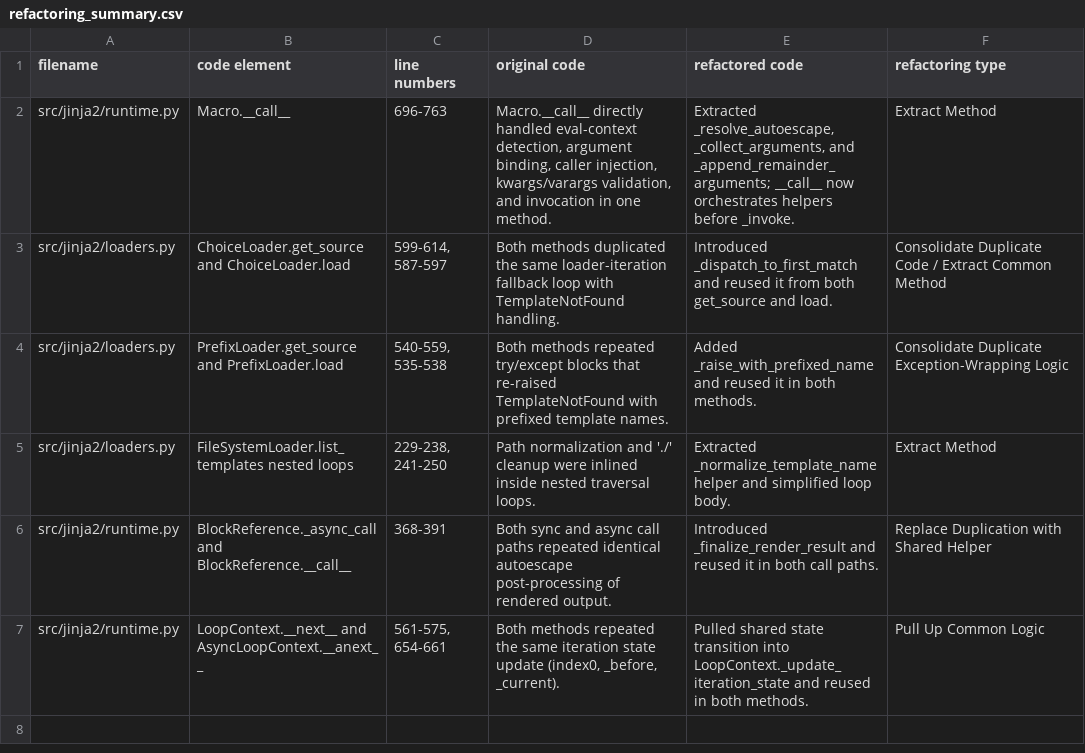
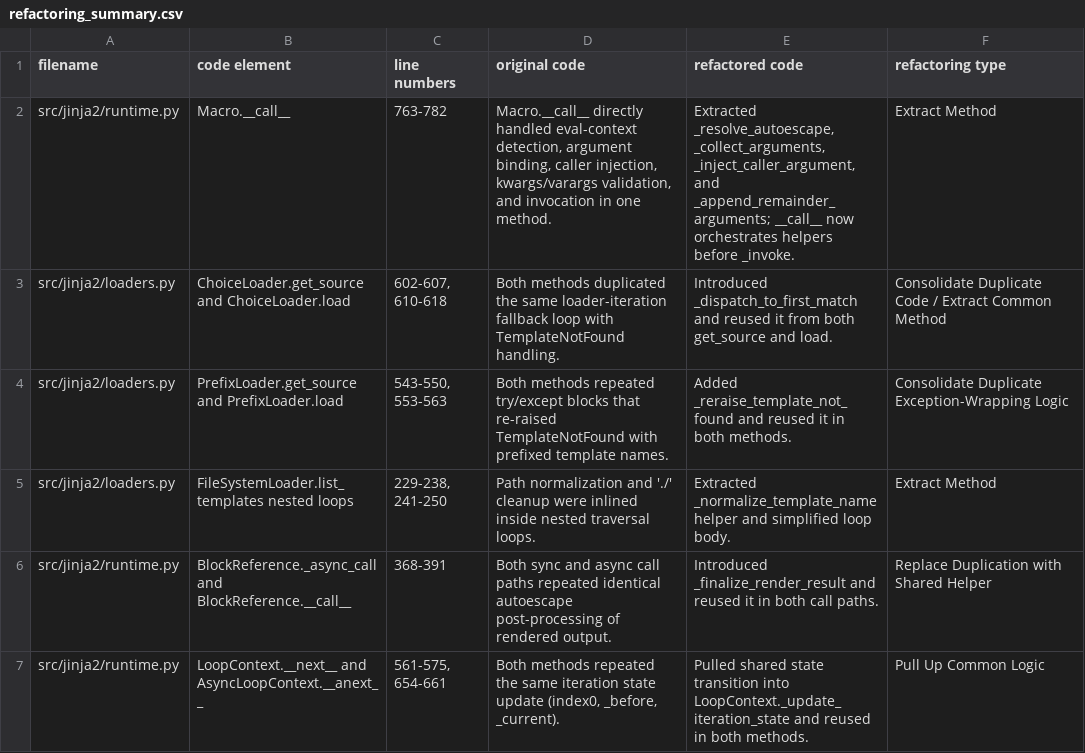
Before and after one commit to Indirafyn/jinja, a CSV file: refactoring_summary.csv, drawn as a sheet.

```diff
--- a/refactoring_summary.csv
+++ b/refactoring_summary.csv
@@ -1,5 +1,5 @@
 filename,code element,line numbers,original code,refactored code,refactoring type
-src/jinja2/runtime.py,Macro.__call__,696-763,"Macro.__call__ directly handled eval-context detection, argument binding, caller injection, kwargs/varargs validation, and invocation in one method.","Extracted _resolve_autoescape, _collect_arguments, and _append_remainder_arguments; __call__ now orchestrates helpers before _invoke.",Extract Method
-src/jinja2/loaders.py,ChoiceLoader.get_source and ChoiceLoader.load,"599-614, 587-597",Both methods duplicated the same loader-iteration fallback loop with TemplateNotFound handling.,Introduced _dispatch_to_first_match and reused it from both get_source and load.,Consolidate Duplicate Code / Extract Common Method
-src/jinja2/loaders.py,PrefixLoader.get_source and PrefixLoader.load,"540-559, 535-538",Both methods repeated try/except blocks that re-raised TemplateNotFound with prefixed template names.,Added _raise_with_prefixed_name and reused it in both methods.,Consolidate Duplicate Exception-Wrapping Logic
+src/jinja2/runtime.py,Macro.__call__,763-782,"Macro.__call__ directly handled eval-context detection, argument binding, caller injection, kwargs/varargs validation, and invocation in one method.","Extracted _resolve_autoescape, _collect_arguments, _inject_caller_argument, and _append_remainder_arguments; __call__ now orchestrates helpers before _invoke.",Extract Method
+src/jinja2/loaders.py,ChoiceLoader.get_source and ChoiceLoader.load,"602-607, 610-618",Both methods duplicated the same loader-iteration fallback loop with TemplateNotFound handling.,Introduced _dispatch_to_first_match and reused it from both get_source and load.,Consolidate Duplicate Code / Extract Common Method
+src/jinja2/loaders.py,PrefixLoader.get_source and PrefixLoader.load,"543-550, 553-563",Both methods repeated try/except blocks that re-raised TemplateNotFound with prefixed template names.,Added _reraise_template_not_found and reused it in both methods.,Consolidate Duplicate Exception-Wrapping Logic
 src/jinja2/loaders.py,FileSystemLoader.list_templates nested loops,"229-238, 241-250",Path normalization and './' cleanup were inlined inside nested traversal loops.,Extracted _normalize_template_name helper and simplified loop body.,Extract Method
```
Also changed, not shown: 2 other files.
